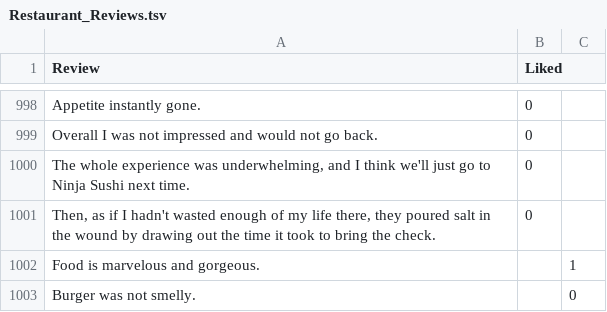
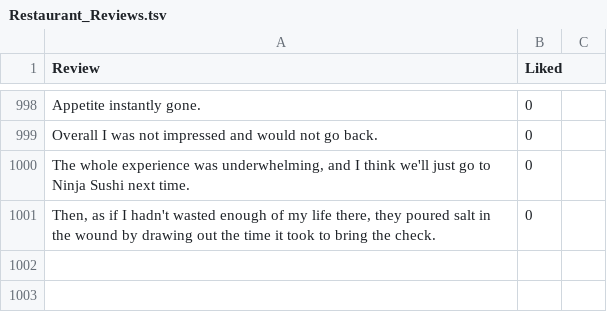
Before and after one commit to 1403Muskan/restaurant_review_detector, a TSV file: Restaurant_Reviews.tsv, drawn as a sheet; only a part is shown, gaps mark what is left out.

Commit message:
Update Restaurant_Reviews.tsv

```diff
--- a/Restaurant_Reviews.tsv
+++ b/Restaurant_Reviews.tsv
@@ -1001,3 +1001 @@ The whole experience was underwhelming, and I think we'll just go to Ninja Sushi
 Then, as if I hadn't wasted enough of my life there, they poured salt in the wound by drawing out the time it took to bring the check.	0
-Food is marvelous and gorgeous.		1
-Burger was not smelly.		0
```
